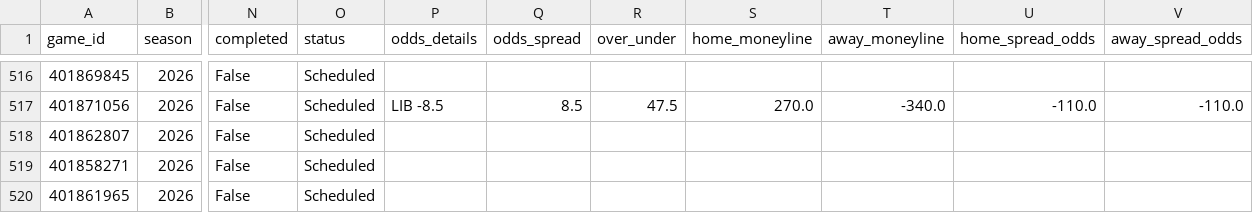
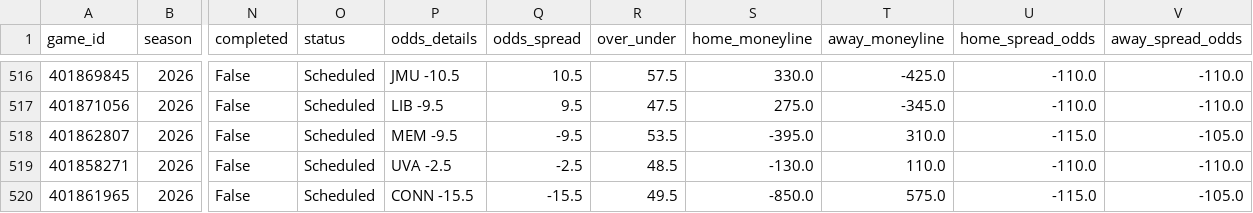
Before and after one commit to rudypospisil/college_football, a CSV file: data/seasons/2026.csv, drawn as a sheet; only a part is shown, gaps mark what is left out; the diff covers the shown part only; the diff names each change by its address in the sheet, - before the commit and + after, or states it on an @@ line.

```diff
--- a/data/seasons/2026.csv
+++ b/data/seasons/2026.csv
-P516 (odds_details): (empty)
+P516 (odds_details): JMU -10.5
-Q516 (odds_spread): (empty)
+Q516 (odds_spread): 10.5
-R516 (over_under): (empty)
+R516 (over_under): 57.5
-S516 (home_moneyline): (empty)
+S516 (home_moneyline): 330.0
-T516 (away_moneyline): (empty)
+T516 (away_moneyline): -425.0
-U516 (home_spread_odds): (empty)
+U516 (home_spread_odds): -110.0
-V516 (away_spread_odds): (empty)
+V516 (away_spread_odds): -110.0
-P517 (odds_details): LIB -8.5
+P517 (odds_details): LIB -9.5
-Q517 (odds_spread): 8.5
+Q517 (odds_spread): 9.5
-S517 (home_moneyline): 270.0
+S517 (home_moneyline): 275.0
-T517 (away_moneyline): -340.0
+T517 (away_moneyline): -345.0
-P518 (odds_details): (empty)
+P518 (odds_details): MEM -9.5
-Q518 (odds_spread): (empty)
+Q518 (odds_spread): -9.5
-R518 (over_under): (empty)
+R518 (over_under): 53.5
-S518 (home_moneyline): (empty)
+S518 (home_moneyline): -395.0
-T518 (away_moneyline): (empty)
+T518 (away_moneyline): 310.0
-U518 (home_spread_odds): (empty)
+U518 (home_spread_odds): -115.0
-V518 (away_spread_odds): (empty)
+V518 (away_spread_odds): -105.0
-P519 (odds_details): (empty)
+P519 (odds_details): UVA -2.5
-Q519 (odds_spread): (empty)
+Q519 (odds_spread): -2.5
-R519 (over_under): (empty)
+R519 (over_under): 48.5
-S519 (home_moneyline): (empty)
+S519 (home_moneyline): -130.0
-T519 (away_moneyline): (empty)
+T519 (away_moneyline): 110.0
-U519 (home_spread_odds): (empty)
+U519 (home_spread_odds): -110.0
-V519 (away_spread_odds): (empty)
+V519 (away_spread_odds): -110.0
-P520 (odds_details): (empty)
+P520 (odds_details): CONN -15.5
-Q520 (odds_spread): (empty)
+Q520 (odds_spread): -15.5
-R520 (over_under): (empty)
+R520 (over_under): 49.5
-S520 (home_moneyline): (empty)
+S520 (home_moneyline): -850.0
-T520 (away_moneyline): (empty)
+T520 (away_moneyline): 575.0
-U520 (home_spread_odds): (empty)
+U520 (home_spread_odds): -115.0
-V520 (away_spread_odds): (empty)
+V520 (away_spread_odds): -105.0
```
Also changed, not shown: 130 edited cells elsewhere in this file, data/predictions.csv, 2 other files.
